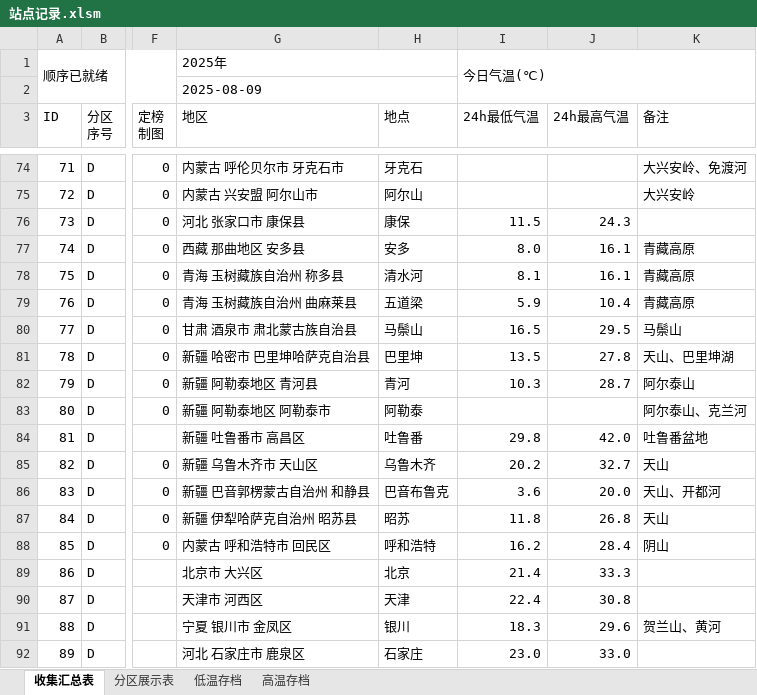
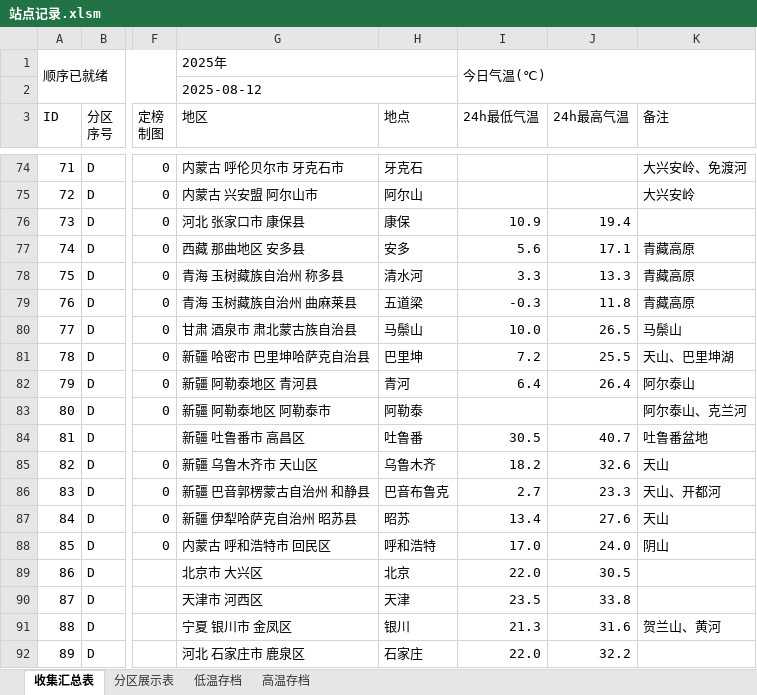
Before and after one commit to qkvkql/default, an Excel workbook: 气象/站点记录.xlsm, sheet 收集汇总表, drawn as a sheet; only a part is shown, gaps mark what is left out; values as stored, in another font and other column widths than the file's, no cell formats; conditional formats not drawn; the diff covers the shown part only; the diff names each change by its address in the sheet, - before the commit and + after, or states it on an @@ line.

```diff
--- a/气象/站点记录.xlsm (sheet 收集汇总表)
+++ b/气象/站点记录.xlsm (sheet 收集汇总表)
-G2 (地区): 2025-08-09
+G2 (地区): 2025-08-12
-I76 (24h最低气温): 11.5
+I76 (24h最低气温): 10.9
-J76 (24h最高气温): 24.3
+J76 (24h最高气温): 19.4
-I77 (24h最低气温): 8.0
+I77 (24h最低气温): 5.6
-J77 (24h最高气温): 16.1
+J77 (24h最高气温): 17.1
-I78 (24h最低气温): 8.1
+I78 (24h最低气温): 3.3
-J78 (24h最高气温): 16.1
+J78 (24h最高气温): 13.3
-I79 (24h最低气温): 5.9
+I79 (24h最低气温): -0.3
-J79 (24h最高气温): 10.4
+J79 (24h最高气温): 11.8
-I80 (24h最低气温): 16.5
+I80 (24h最低气温): 10.0
-J80 (24h最高气温): 29.5
+J80 (24h最高气温): 26.5
-I81 (24h最低气温): 13.5
+I81 (24h最低气温): 7.2
-J81 (24h最高气温): 27.8
+J81 (24h最高气温): 25.5
-I82 (24h最低气温): 10.3
+I82 (24h最低气温): 6.4
-J82 (24h最高气温): 28.7
+J82 (24h最高气温): 26.4
-I84 (24h最低气温): 29.8
+I84 (24h最低气温): 30.5
-J84 (24h最高气温): 42.0
+J84 (24h最高气温): 40.7
-I85 (24h最低气温): 20.2
+I85 (24h最低气温): 18.2
-J85 (24h最高气温): 32.7
+J85 (24h最高气温): 32.6
-I86 (24h最低气温): 3.6
+I86 (24h最低气温): 2.7
-J86 (24h最高气温): 20.0
+J86 (24h最高气温): 23.3
-I87 (24h最低气温): 11.8
+I87 (24h最低气温): 13.4
-J87 (24h最高气温): 26.8
+J87 (24h最高气温): 27.6
-I88 (24h最低气温): 16.2
+I88 (24h最低气温): 17.0
-J88 (24h最高气温): 28.4
+J88 (24h最高气温): 24.0
-I89 (24h最低气温): 21.4
+I89 (24h最低气温): 22.0
-J89 (24h最高气温): 33.3
+J89 (24h最高气温): 30.5
-I90 (24h最低气温): 22.4
+I90 (24h最低气温): 23.5
-J90 (24h最高气温): 30.8
+J90 (24h最高气温): 33.8
-I91 (24h最低气温): 18.3
+I91 (24h最低气温): 21.3
-J91 (24h最高气温): 29.6
+J91 (24h最高气温): 31.6
-I92 (24h最低气温): 23.0
+I92 (24h最低气温): 22.0
-J92 (24h最高气温): 33.0
+J92 (24h最高气温): 32.2
```
Also changed, not shown: 11 added rows and 151 edited cells elsewhere in this sheet, sheet 分区展示表, sheet 高温存档, sheet 低温存档, cell formats, 气象/站点信息.xlsx, 气象/站点统计.xlsx, 1 other file.
